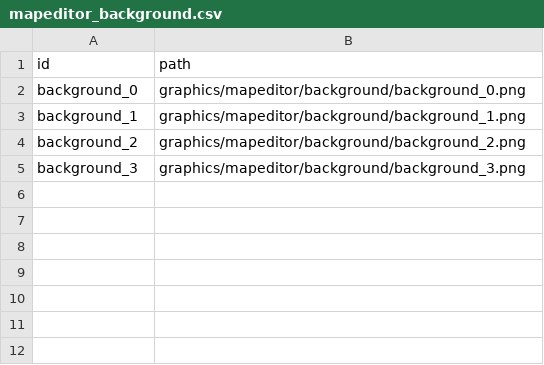
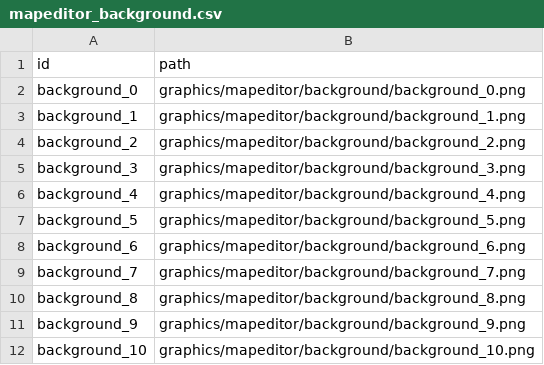
Before and after one commit to MinWooPark98/Skul, a CSV file: skul/skul-bin/tables/mapeditor/mapeditor_background.csv, drawn as a sheet.

```diff
--- a/skul/skul-bin/tables/mapeditor/mapeditor_background.csv
+++ b/skul/skul-bin/tables/mapeditor/mapeditor_background.csv
@@ -5 +5,8 @@ background_2,graphics/mapeditor/background/background_2.png
 background_3,graphics/mapeditor/background/background_3.png
+background_4,graphics/mapeditor/background/background_4.png
+background_5,graphics/mapeditor/background/background_5.png
+background_6,graphics/mapeditor/background/background_6.png
+background_7,graphics/mapeditor/background/background_7.png
+background_8,graphics/mapeditor/background/background_8.png
+background_9,graphics/mapeditor/background/background_9.png
+background_10,graphics/mapeditor/background/background_10.png
```
Also changed, not shown: skul/skul-bin/Resources.csv, 35 other files.
